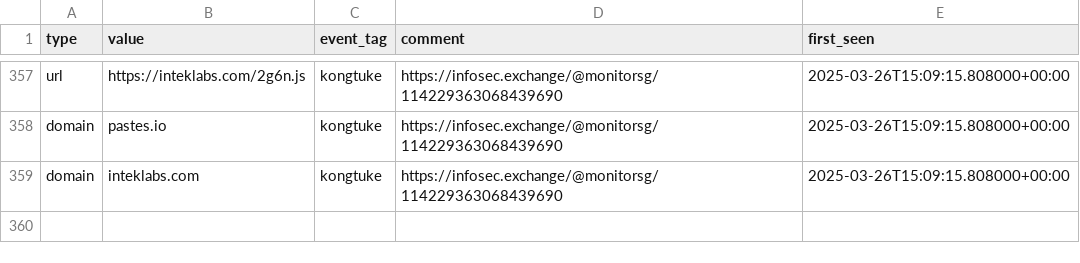
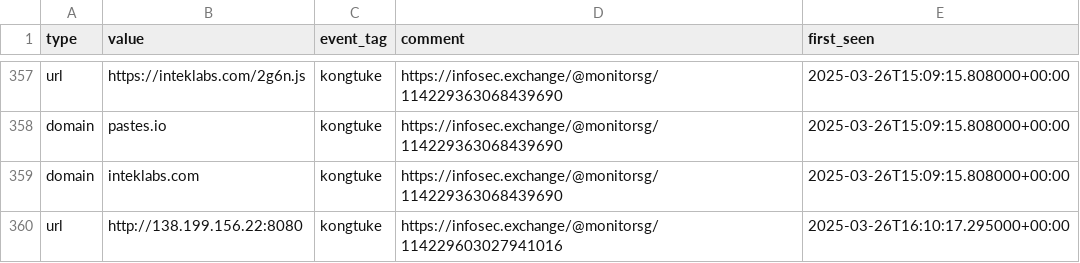
Before and after one commit to Gusty-Dusty/compromised_feeds, a CSV file: 30_days/compromised_websites.csv, drawn as a sheet; only a part is shown, gaps mark what is left out; the diff names each change by its address in the sheet, - before the commit and + after, or states it on an @@ line.

```diff
--- a/30_days/compromised_websites.csv
+++ b/30_days/compromised_websites.csv
+row 360: url | http://138.199.156.22:8080 | kongtuke | https://infosec.exchange/@monitorsg/114229603027941016 | 2025-03-26T16:10:17.295000+00:00
```
Also changed, not shown: 7_days/compromised_websites.csv, 6 other files.
